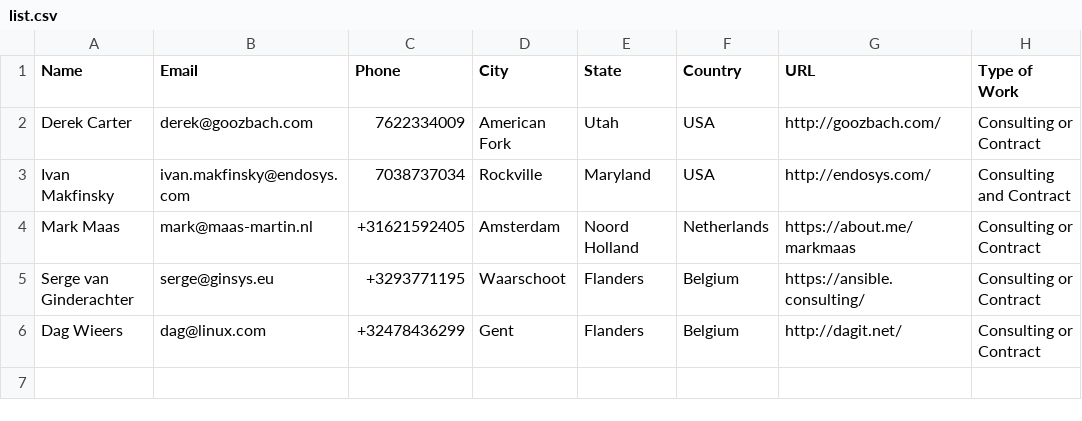
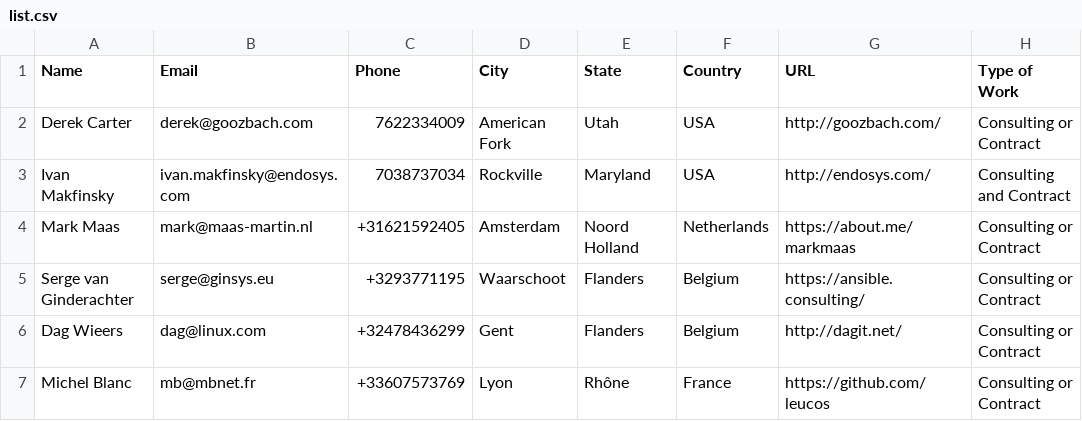
Before and after one commit to goozbach/ansible-LFW, a CSV file: list.csv, drawn as a sheet; the diff names each change by its address in the sheet, - before the commit and + after, or states it on an @@ line.

Commit message:
Added self (#8)

```diff
--- a/list.csv
+++ b/list.csv
+row 7: Michel Blanc | mb@mbnet.fr | +33607573769 | Lyon | Rhône | France | https://github.com/leucos | Consulting or Contract
```
